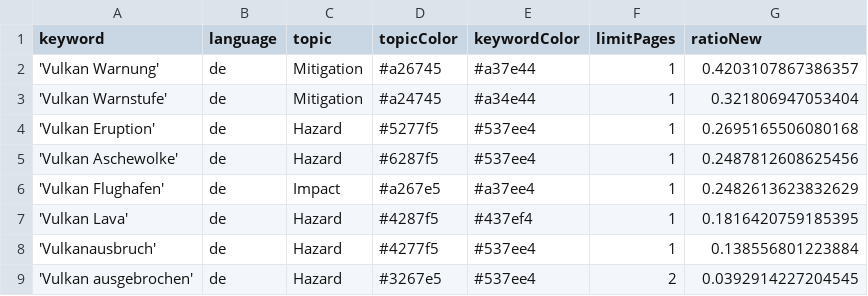
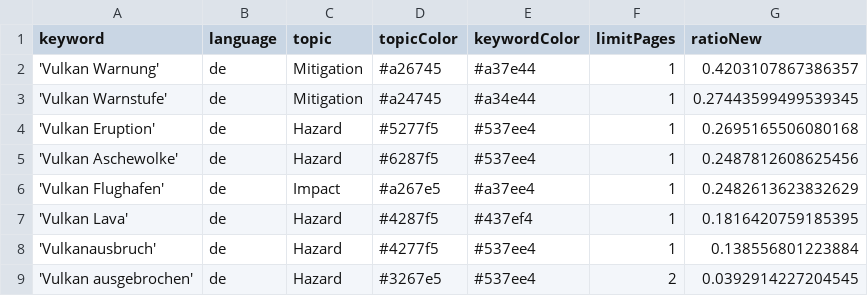
Before and after one commit to paularicarda-news/volcanoIsComing, a CSV file: keywords.csv, drawn as a sheet.

Commit message:
Commit from GitHub Actions (harvest:0.0)

```diff
--- a/keywords.csv
+++ b/keywords.csv
@@ -2,3 +2,3 @@ keyword,language,topic,topicColor,keywordColor,limitPages,ratioNew
 'Vulkan Warnung',de,Mitigation,#a26745,#a37e44,1,0.4203107867386357
-'Vulkan Warnstufe',de,Mitigation,#a24745,#a34e44,1,0.321806947053404
+'Vulkan Warnstufe',de,Mitigation,#a24745,#a34e44,1,0.27443599499539345
 'Vulkan Eruption',de,Hazard,#5277f5,#537ee4,1,0.2695165506080168
```
